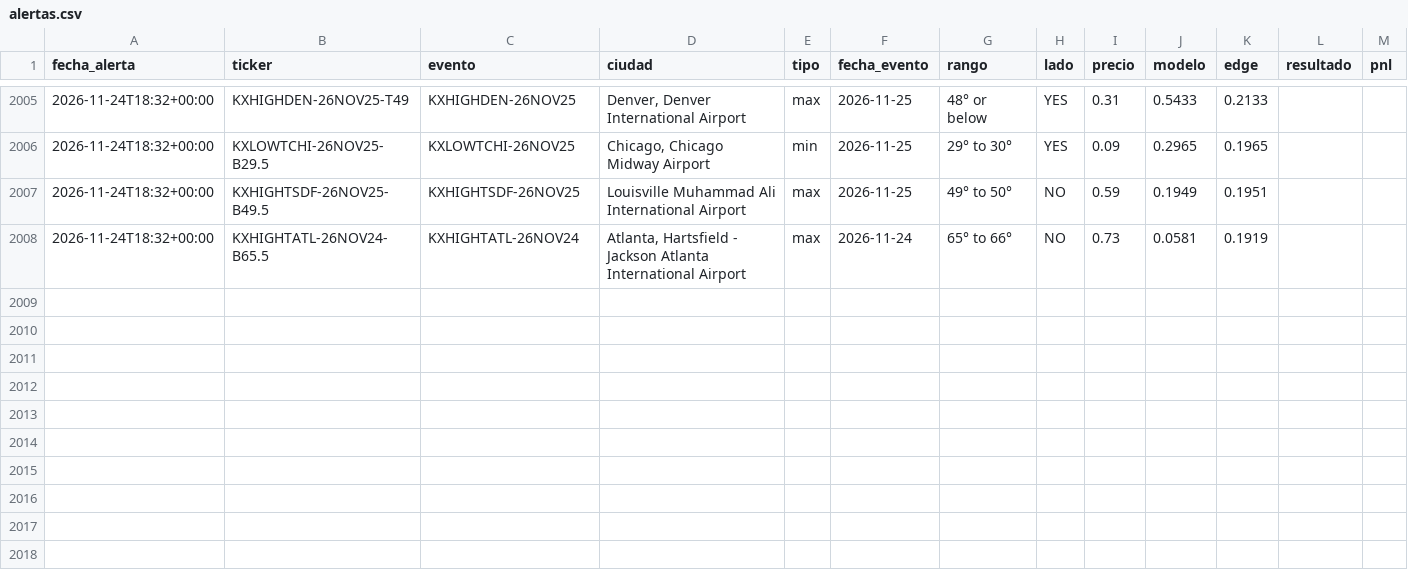
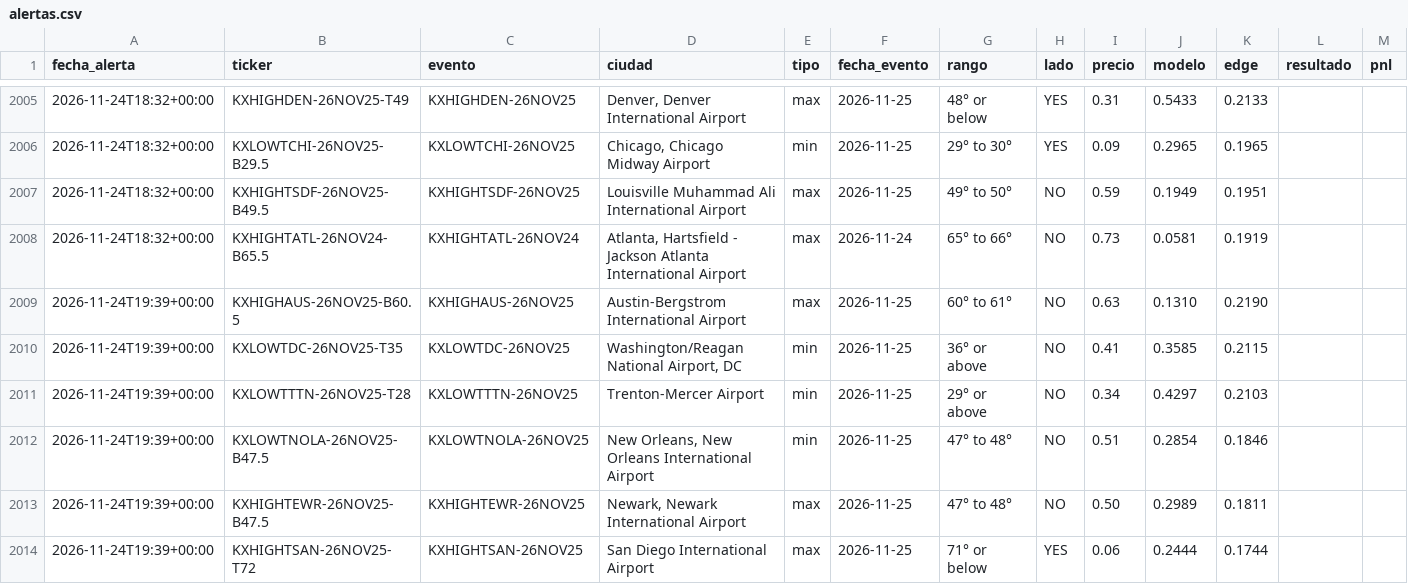
Before and after one commit to juanpablowallstreet-tech/climateradar, a CSV file: estado/alertas.csv, drawn as a sheet; only a part is shown, gaps mark what is left out.

Commit message:
estado radar

```diff
--- a/estado/alertas.csv
+++ b/estado/alertas.csv
@@ -2008 +2008,7 @@ fecha_alerta,ticker,evento,ciudad,tipo,fecha_evento,rango,lado,precio,modelo,edg
 2026-11-24T18:32+00:00,KXHIGHTATL-26NOV24-B65.5,KXHIGHTATL-26NOV24,"Atlanta, Hartsfield - Jackson Atlanta International Airport",max,2026-11-24,65° to 66°,NO,0.73,0.0581,0.1919,,
+2026-11-24T19:39+00:00,KXHIGHAUS-26NOV25-B60.5,KXHIGHAUS-26NOV25,Austin-Bergstrom International Airport,max,2026-11-25,60° to 61°,NO,0.63,0.1310,0.2190,,
+2026-11-24T19:39+00:00,KXLOWTDC-26NOV25-T35,KXLOWTDC-26NOV25,"Washington/Reagan National Airport, DC",min,2026-11-25,36° or above,NO,0.41,0.3585,0.2115,,
+2026-11-24T19:39+00:00,KXLOWTTTN-26NOV25-T28,KXLOWTTTN-26NOV25,Trenton-Mercer Airport,min,2026-11-25,29° or above,NO,0.34,0.4297,0.2103,,
+2026-11-24T19:39+00:00,KXLOWTNOLA-26NOV25-B47.5,KXLOWTNOLA-26NOV25,"New Orleans, New Orleans International Airport",min,2026-11-25,47° to 48°,NO,0.51,0.2854,0.1846,,
+2026-11-24T19:39+00:00,KXHIGHTEWR-26NOV25-B47.5,KXHIGHTEWR-26NOV25,"Newark, Newark International Airport",max,2026-11-25,47° to 48°,NO,0.50,0.2989,0.1811,,
+2026-11-24T19:39+00:00,KXHIGHTSAN-26NOV25-T72,KXHIGHTSAN-26NOV25,San Diego International Airport,max,2026-11-25,71° or below,YES,0.06,0.2444,0.1744,,
```
Also changed, not shown: 1 other file.
